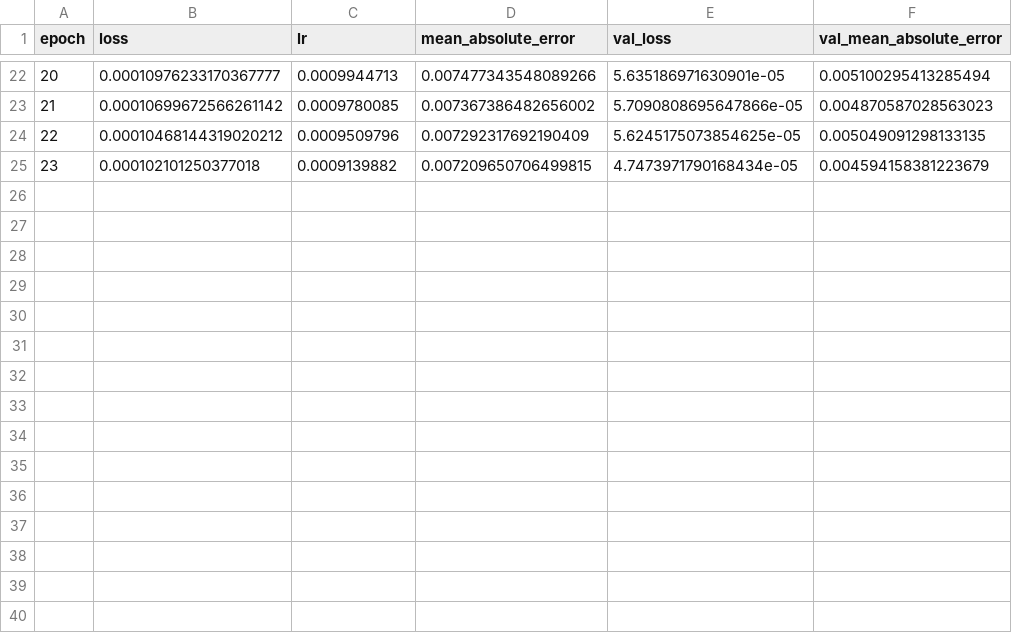
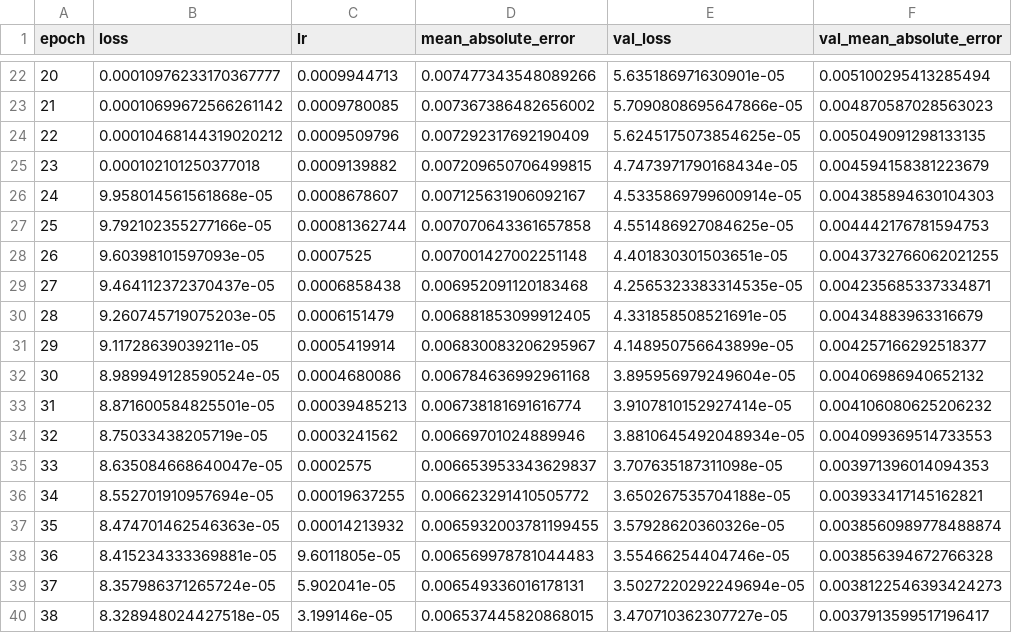
Before and after one commit to hieuhthh/tf_facepose_pipeline, a CSV file: training.csv, drawn as a sheet; only a part is shown, gaps mark what is left out.

```diff
--- a/training.csv
+++ b/training.csv
@@ -25 +25,16 @@ epoch,loss,lr,mean_absolute_error,val_loss,val_mean_absolute_error
 23,0.000102101250377018,0.0009139882,0.007209650706499815,4.7473971790168434e-05,0.004594158381223679
+24,9.958014561561868e-05,0.0008678607,0.007125631906092167,4.5335869799600914e-05,0.004385894630104303
+25,9.792102355277166e-05,0.00081362744,0.007070643361657858,4.551486927084625e-05,0.004442176781594753
+26,9.60398101597093e-05,0.0007525,0.007001427002251148,4.401830301503651e-05,0.0043732766062021255
+27,9.464112372370437e-05,0.0006858438,0.006952091120183468,4.2565323383314535e-05,0.004235685337334871
+28,9.260745719075203e-05,0.0006151479,0.006881853099912405,4.331858508521691e-05,0.00434883963316679
+29,9.11728639039211e-05,0.0005419914,0.006830083206295967,4.148950756643899e-05,0.004257166292518377
+30,8.989949128590524e-05,0.0004680086,0.006784636992961168,3.895956979249604e-05,0.00406986940652132
+31,8.871600584825501e-05,0.00039485213,0.006738181691616774,3.9107810152927414e-05,0.004106080625206232
+32,8.75033438205719e-05,0.0003241562,0.00669701024889946,3.8810645492048934e-05,0.004099369514733553
+33,8.635084668640047e-05,0.0002575,0.006653953343629837,3.707635187311098e-05,0.003971396014094353
+34,8.552701910957694e-05,0.00019637255,0.006623291410505772,3.650267535704188e-05,0.003933417145162821
+35,8.474701462546363e-05,0.00014213932,0.0065932003781199455,3.57928620360326e-05,0.0038560989778488874
+36,8.415234333369881e-05,9.6011805e-05,0.006569978781044483,3.55466254404746e-05,0.003856394672766328
+37,8.357986371265724e-05,5.902041e-05,0.006549336016178131,3.5027220292249694e-05,0.0038122546393424273
+38,8.328948024427518e-05,3.199146e-05,0.006537445820868015,3.470710362307727e-05,0.0037913599517196417
```
Also changed, not shown: 8 other files.
